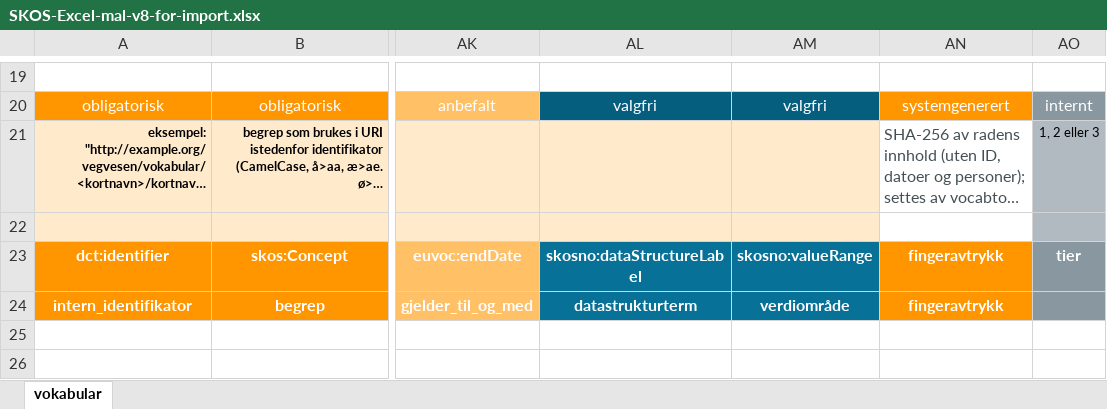
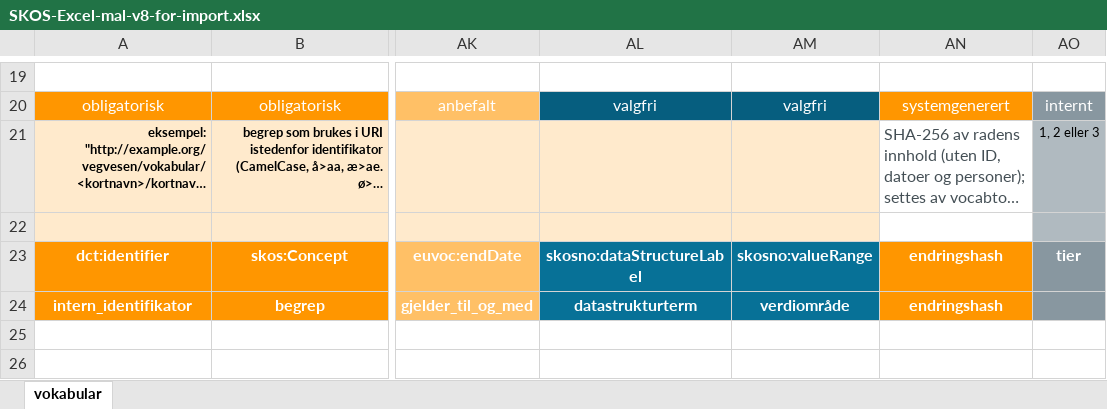
Before and after one commit to UteBroenner/skos-from-pdf-via-excel, an Excel workbook: templates/SKOS-Excel-mal-v8-for-import.xlsx, sheet vokabular, drawn as a sheet; only a part is shown, gaps mark what is left out; long unchanged cells end in …; values as stored, in another font and other column widths than the file's, no borders; table styles not drawn; the diff names each change by its address in the sheet, - before the commit and + after, or states it on an @@ line.

```diff
--- a/templates/SKOS-Excel-mal-v8-for-import.xlsx (sheet vokabular)
+++ b/templates/SKOS-Excel-mal-v8-for-import.xlsx (sheet vokabular)
-AN23:AN24: fingeravtrykk
+AN23:AN24: endringshash
```
Also changed, not shown: datasets/hekling/HEKL-v8.xlsx, templates/SKOS-Excel-mal-v8-lang-ext.xlsx, 5 other files.
